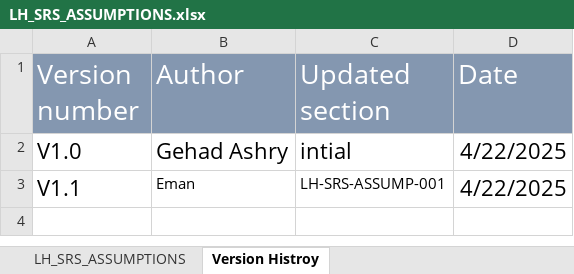
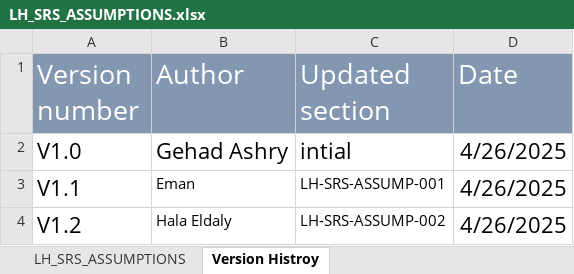
Before and after one commit to EmanAbusalim/Group-3-Learning-hub, an Excel workbook: LH_ASSUMPTIONS/LH_SRS_ASSUMPTIONS.xlsx, sheet Version Histroy, drawn as a sheet; values as stored, in another font and other column widths than the file's, no borders; the diff names each change by its address in the sheet, - before the commit and + after, or states it on an @@ line.

```diff
--- a/LH_ASSUMPTIONS/LH_SRS_ASSUMPTIONS.xlsx (sheet Version Histroy)
+++ b/LH_ASSUMPTIONS/LH_SRS_ASSUMPTIONS.xlsx (sheet Version Histroy)
-D2:D3 (Date): 4/22/2025
+D2:D3 (Date): 4/26/2025
+row 4: V1.2 | Hala Eldaly | LH-SRS-ASSUMP-002 | 4/26/2025
```
Also changed, not shown: sheet LH_SRS_ASSUMPTIONS.
